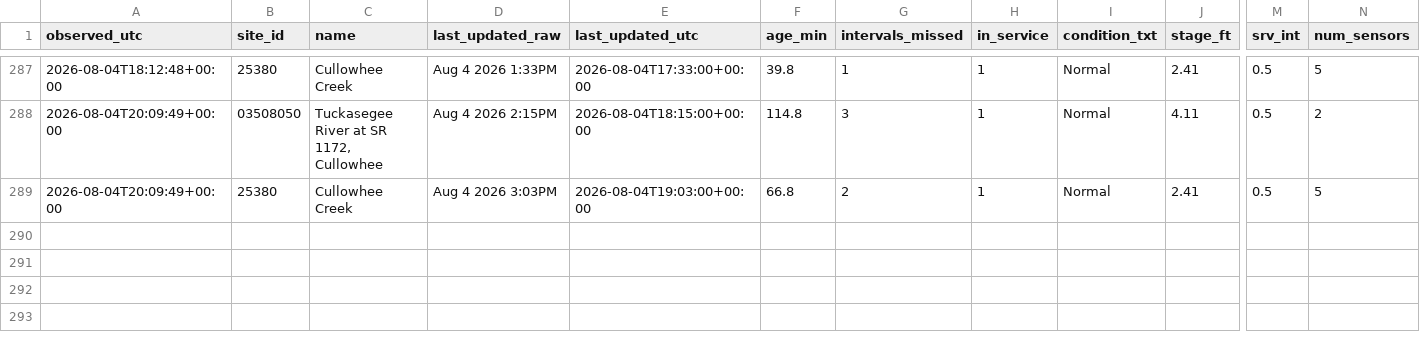
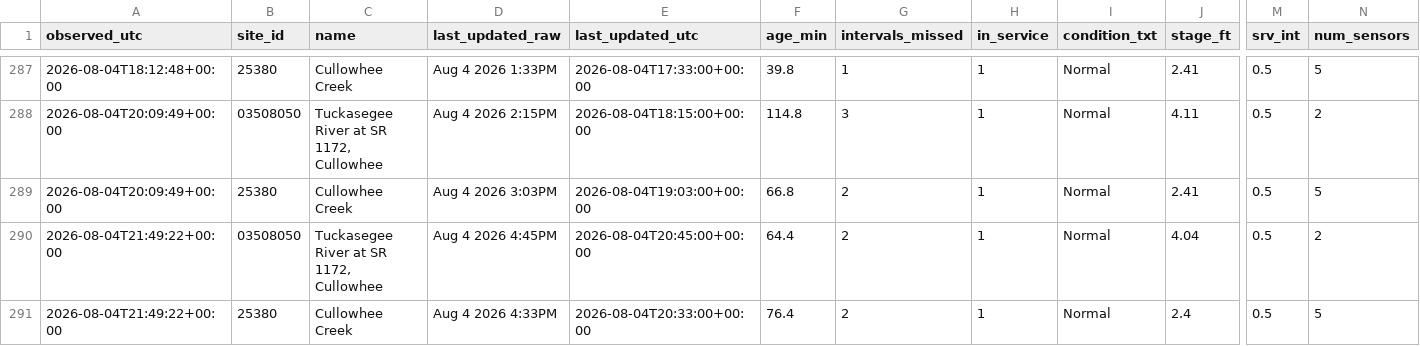
Before and after one commit to mickeybhenson-commits/Cullowhee-Weather, a CSV file: feed/fiman_watch.csv, drawn as a sheet; only a part is shown, gaps mark what is left out; rows hold the shown columns only; the diff names each change by its address in the sheet, - before the commit and + after, or states it on an @@ line.

Commit message:
feed: 2026-08-04T21:49:23Z

```diff
--- a/feed/fiman_watch.csv
+++ b/feed/fiman_watch.csv
+row 290: 2026-08-04T21:49:22+00:00 | 03508050 | Tuckasegee River at SR 1172, Cullowhee | Aug 4 2026 4:45PM | 2026-08-04T20:45:00+00:00 | 64.4 | 2 | 1 | Normal | 4.04 | 0.5 | 2
+row 291: 2026-08-04T21:49:22+00:00 | 25380 | Cullowhee Creek | Aug 4 2026 4:33PM | 2026-08-04T20:33:00+00:00 | 76.4 | 2 | 1 | Normal | 2.4 | 0.5 | 5
```
Also changed, not shown: 3 other files.
